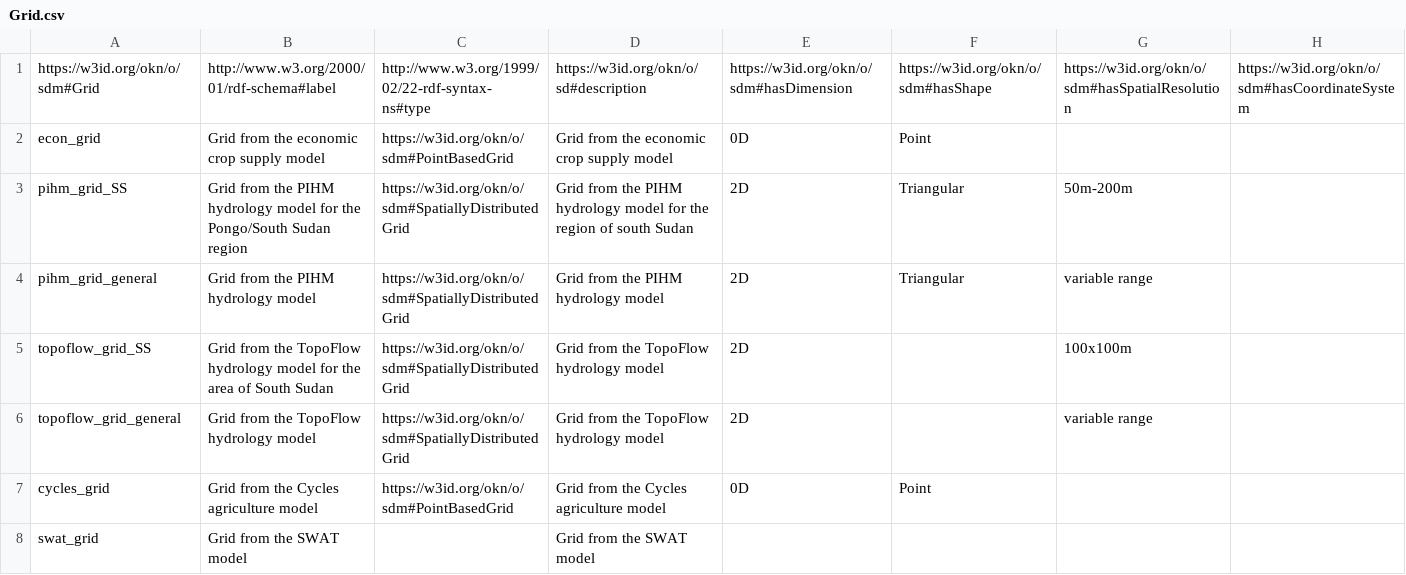
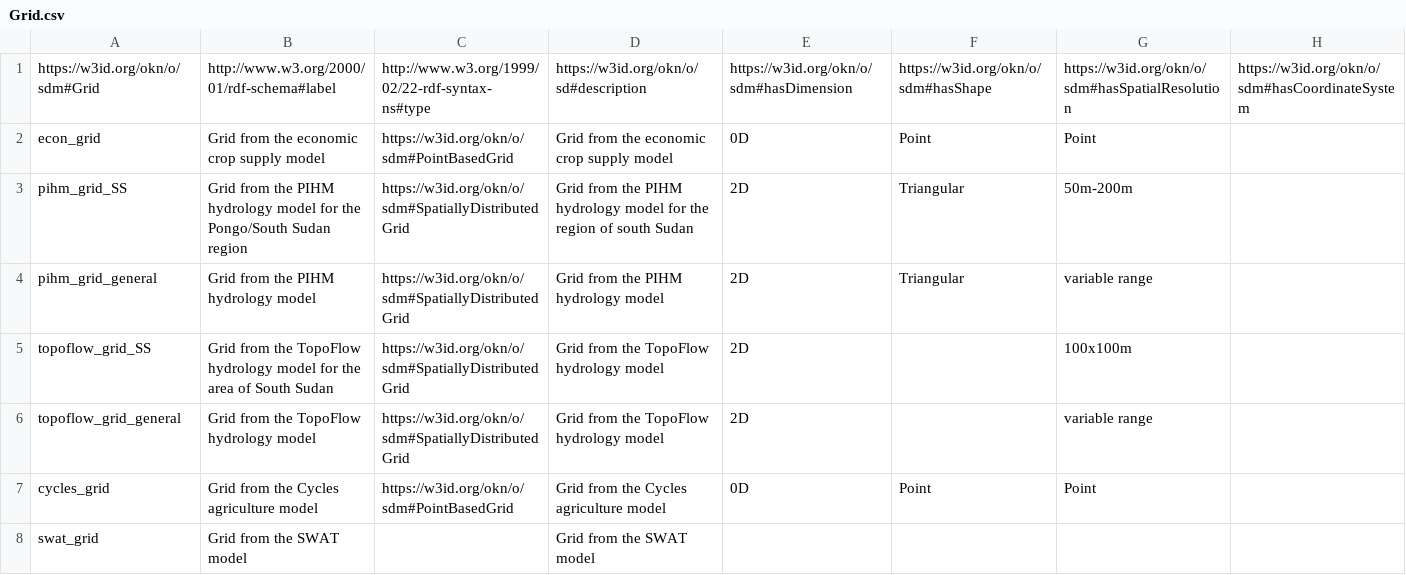
Before and after one commit to mintproject/ModelCatalog, a CSV file: Data/Grid.csv, drawn as a sheet.

```diff
--- a/Data/Grid.csv
+++ b/Data/Grid.csv
@@ -1,3 +1,3 @@
 https://w3id.org/okn/o/sdm#Grid,http://www.w3.org/2000/01/rdf-schema#label,http://www.w3.org/1999/02/22-rdf-syntax-ns#type,https://w3id.org/okn/o/sd#description,https://w3id.org/okn/o/sdm#hasDimension,https://w3id.org/okn/o/sdm#hasShape,https://w3id.org/okn/o/sdm#hasSpatialResolution,https://w3id.org/okn/o/sdm#hasCoordinateSystem
-econ_grid,Grid from the economic crop supply model,https://w3id.org/okn/o/sdm#PointBasedGrid,Grid from the economic crop supply model,0D,Point,,
+econ_grid,Grid from the economic crop supply model,https://w3id.org/okn/o/sdm#PointBasedGrid,Grid from the economic crop supply model,0D,Point,Point,
 pihm_grid_SS,Grid from the PIHM hydrology model for the Pongo/South Sudan region,https://w3id.org/okn/o/sdm#SpatiallyDistributedGrid,Grid from the PIHM hydrology model for the region of south Sudan,2D,Triangular,50m-200m,
@@ -6,3 +6,3 @@ topoflow_grid_SS,Grid from the TopoFlow hydrology model for the area of South Su
 topoflow_grid_general,Grid from the TopoFlow hydrology model,https://w3id.org/okn/o/sdm#SpatiallyDistributedGrid,Grid from the TopoFlow hydrology model,2D,,variable range,
-cycles_grid,Grid from the Cycles agriculture model,https://w3id.org/okn/o/sdm#PointBasedGrid,Grid from the Cycles agriculture model,0D,Point,,
+cycles_grid,Grid from the Cycles agriculture model,https://w3id.org/okn/o/sdm#PointBasedGrid,Grid from the Cycles agriculture model,0D,Point,Point,
 swat_grid,Grid from the SWAT model,,Grid from the SWAT model,,,,
```
Also changed, not shown: Data/Model.csv, 3 other files.
